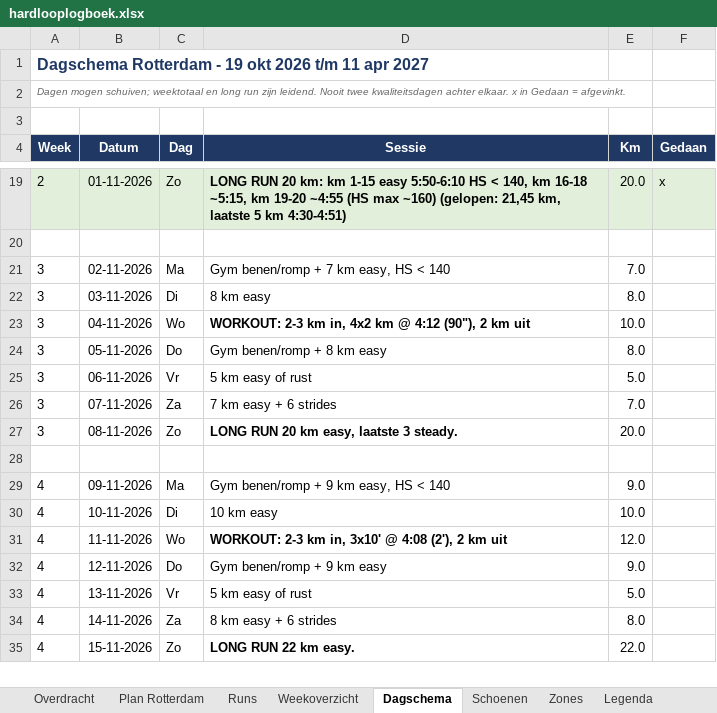
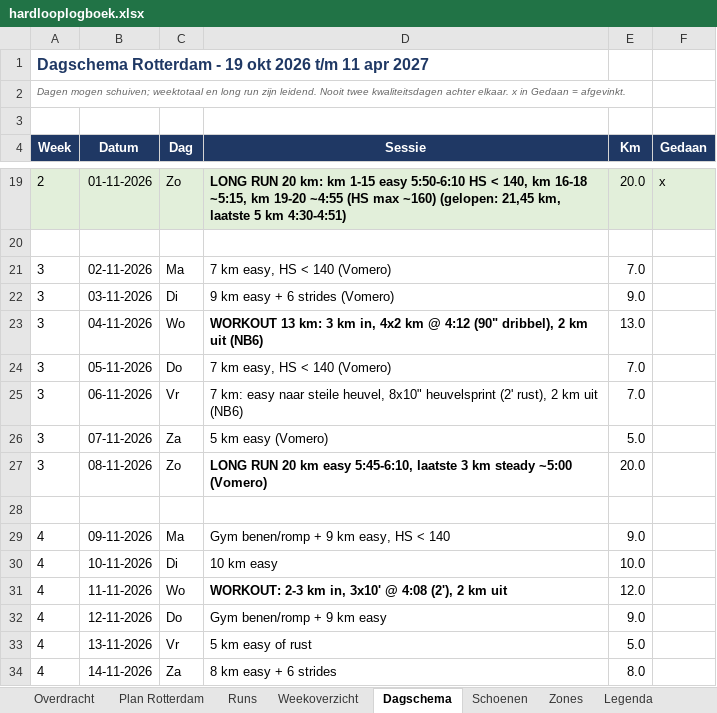
Before and after one commit to fkleinobbink/Garmin, an Excel workbook: logboek/hardlooplogboek.xlsx, sheet Dagschema, drawn as a sheet; only a part is shown, gaps mark what is left out; the shorter side is filled out with more unchanged rows; values as stored, in another font and other column widths than the file's, no borders; the diff names each change by its address in the sheet, - before the commit and + after, or states it on an @@ line.

```diff
--- a/logboek/hardlooplogboek.xlsx (sheet Dagschema)
+++ b/logboek/hardlooplogboek.xlsx (sheet Dagschema)
-D21 (Sessie): Gym benen/romp + 7 km easy, HS < 140
+D21 (Sessie): 7 km easy, HS < 140 (Vomero)
-D22 (Sessie): 8 km easy
+D22 (Sessie): 9 km easy + 6 strides (Vomero)
-E22 (Km): 8.0
+E22 (Km): 9.0
-D23 (Sessie): WORKOUT: 2-3 km in, 4x2 km @ 4:12 (90"), 2 km uit
+D23 (Sessie): WORKOUT 13 km: 3 km in, 4x2 km @ 4:12 (90" dribbel), 2 km uit (NB6)
-E23 (Km): 10.0
+E23 (Km): 13.0
-D24 (Sessie): Gym benen/romp + 8 km easy
+D24 (Sessie): 7 km easy, HS < 140 (Vomero)
-E24 (Km): 8.0
+E24 (Km): 7.0
-D25 (Sessie): 5 km easy of rust
+D25 (Sessie): 7 km: easy naar steile heuvel, 8x10" heuvelsprint (2' rust), 2 km uit (NB6)
-E25 (Km): 5.0
+E25 (Km): 7.0
-D26 (Sessie): 7 km easy + 6 strides
+D26 (Sessie): 5 km easy (Vomero)
-E26 (Km): 7.0
+E26 (Km): 5.0
-D27 (Sessie): …20 km easy, laatste 3 steady.
+D27 (Sessie): …20 km easy 5:45-6:10, laatste 3 km steady ~5:00 (Vomero)
```
Also changed, not shown: sheet Plan Rotterdam, sheet Weekoverzicht.
